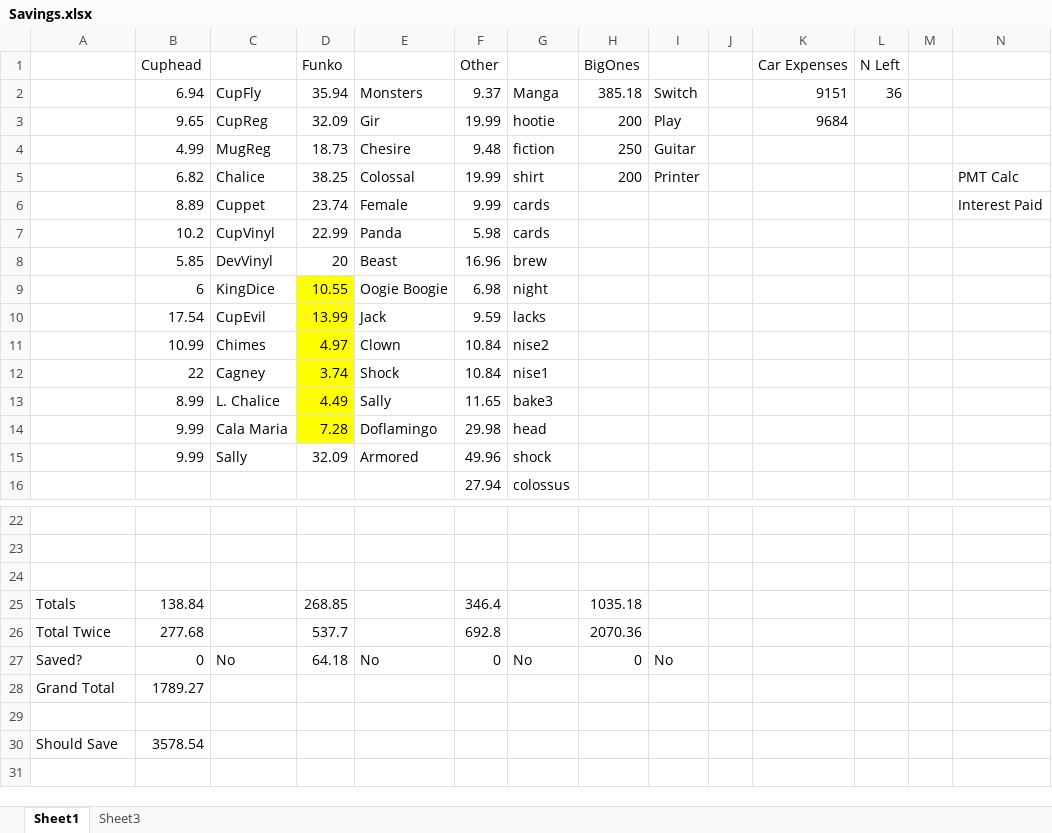
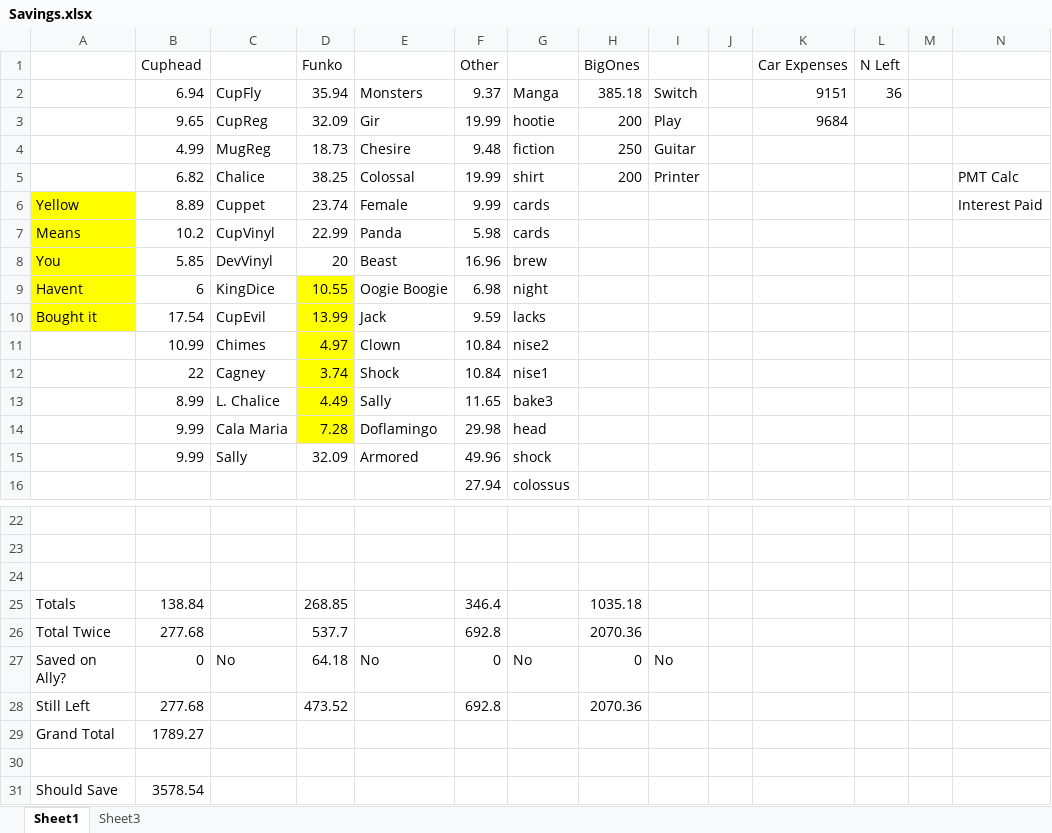
Before and after one commit to RickJacome/CurriculumVitae, an Excel workbook: Savings.xlsx, sheet Sheet1, drawn as a sheet; only a part is shown, gaps mark what is left out; values as stored, in another font and other column widths than the file's, no borders; rows hold the shown columns only; the diff names each change by its address in the sheet, - before the commit and + after, or states it on an @@ line.

Commit message:
Update Savings.xlsx

```diff
--- a/Savings.xlsx (sheet Sheet1)
+++ b/Savings.xlsx (sheet Sheet1)
-A6: (empty)
+A6: Yellow
-A6:A10 fill: none
+A6:A10 fill: #FFFF00
-A7: (empty)
+A7: Means
-A8: (empty)
+A8: You
-A9: (empty)
+A9: Havent
-A10: (empty)
+A10: Bought it
-A27: Saved?
+A27: Saved on Ally?
+row 28: Still Left | 277.68 |  | 473.52 |  | 692.8 |  | 2070.36
```
